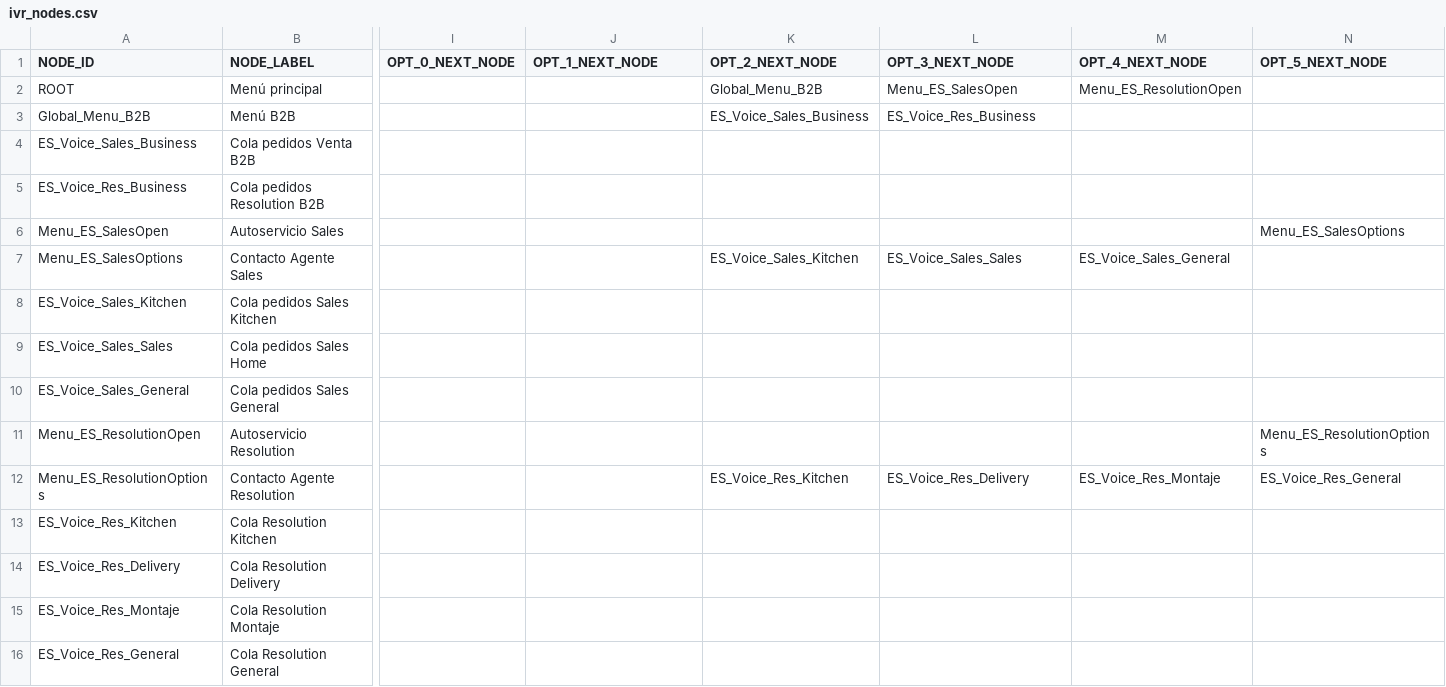
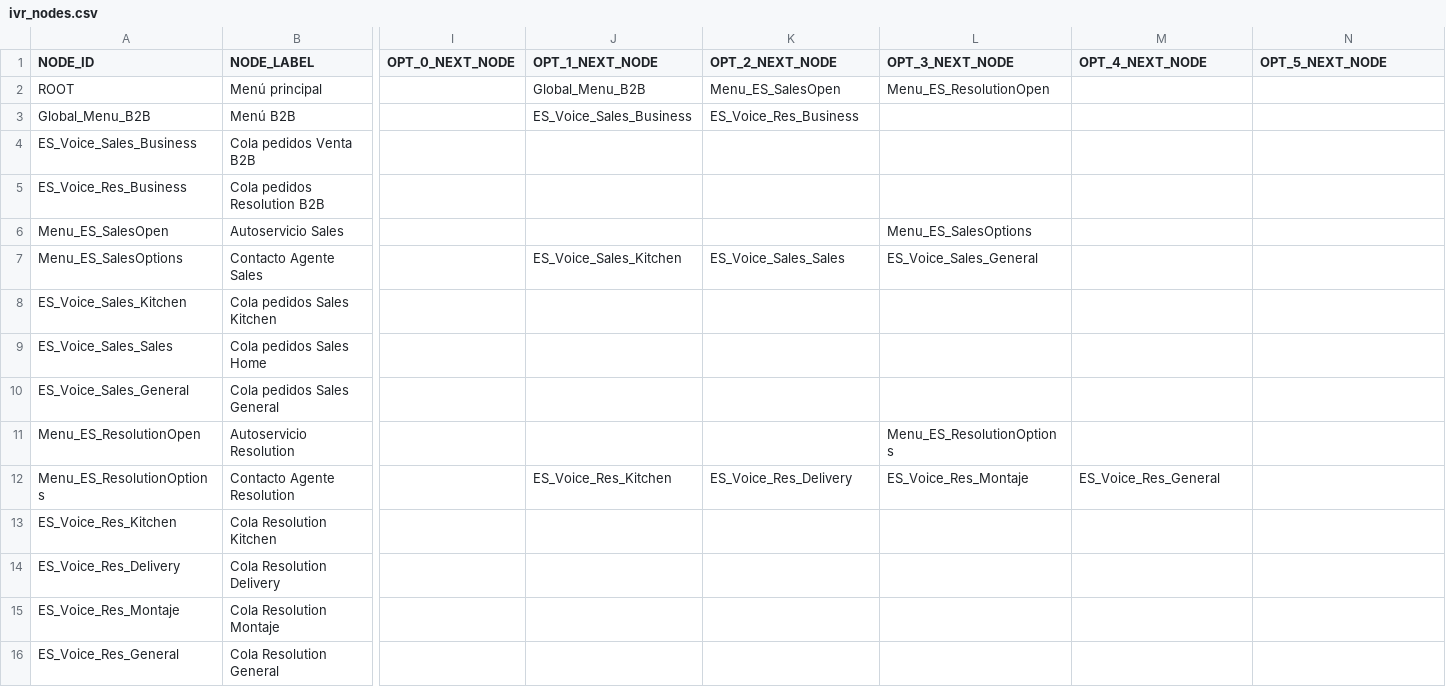
Before and after one commit to AlvaroLucini/IVR, a CSV file: config/ivr_nodes.csv, drawn as a sheet; only a part is shown, gaps mark what is left out; the diff names each change by its address in the sheet, - before the commit and + after, or states it on an @@ line.

Commit message:
Update ivr_nodes.csv with new entries

```diff
--- a/config/ivr_nodes.csv
+++ b/config/ivr_nodes.csv
-J2 (OPT_1_NEXT_NODE): (empty)
+J2 (OPT_1_NEXT_NODE): Global_Menu_B2B
-K2 (OPT_2_NEXT_NODE): Global_Menu_B2B
+K2 (OPT_2_NEXT_NODE): Menu_ES_SalesOpen
-L2 (OPT_3_NEXT_NODE): Menu_ES_SalesOpen
+L2 (OPT_3_NEXT_NODE): Menu_ES_ResolutionOpen
-M2 (OPT_4_NEXT_NODE): Menu_ES_ResolutionOpen
+M2 (OPT_4_NEXT_NODE): (empty)
-J3 (OPT_1_NEXT_NODE): (empty)
+J3 (OPT_1_NEXT_NODE): ES_Voice_Sales_Business
-K3 (OPT_2_NEXT_NODE): ES_Voice_Sales_Business
+K3 (OPT_2_NEXT_NODE): ES_Voice_Res_Business
-L3 (OPT_3_NEXT_NODE): ES_Voice_Res_Business
+L3 (OPT_3_NEXT_NODE): (empty)
-L6 (OPT_3_NEXT_NODE): (empty)
+L6 (OPT_3_NEXT_NODE): Menu_ES_SalesOptions
-N6 (OPT_5_NEXT_NODE): Menu_ES_SalesOptions
+N6 (OPT_5_NEXT_NODE): (empty)
-J7 (OPT_1_NEXT_NODE): (empty)
+J7 (OPT_1_NEXT_NODE): ES_Voice_Sales_Kitchen
-K7 (OPT_2_NEXT_NODE): ES_Voice_Sales_Kitchen
+K7 (OPT_2_NEXT_NODE): ES_Voice_Sales_Sales
-L7 (OPT_3_NEXT_NODE): ES_Voice_Sales_Sales
+L7 (OPT_3_NEXT_NODE): ES_Voice_Sales_General
-M7 (OPT_4_NEXT_NODE): ES_Voice_Sales_General
+M7 (OPT_4_NEXT_NODE): (empty)
-L11 (OPT_3_NEXT_NODE): (empty)
+L11 (OPT_3_NEXT_NODE): Menu_ES_ResolutionOptions
-N11 (OPT_5_NEXT_NODE): Menu_ES_ResolutionOptions
+N11 (OPT_5_NEXT_NODE): (empty)
-J12 (OPT_1_NEXT_NODE): (empty)
+J12 (OPT_1_NEXT_NODE): ES_Voice_Res_Kitchen
-K12 (OPT_2_NEXT_NODE): ES_Voice_Res_Kitchen
+K12 (OPT_2_NEXT_NODE): ES_Voice_Res_Delivery
-L12 (OPT_3_NEXT_NODE): ES_Voice_Res_Delivery
+L12 (OPT_3_NEXT_NODE): ES_Voice_Res_Montaje
-M12 (OPT_4_NEXT_NODE): ES_Voice_Res_Montaje
+M12 (OPT_4_NEXT_NODE): ES_Voice_Res_General
-N12 (OPT_5_NEXT_NODE): ES_Voice_Res_General
+N12 (OPT_5_NEXT_NODE): (empty)
```
